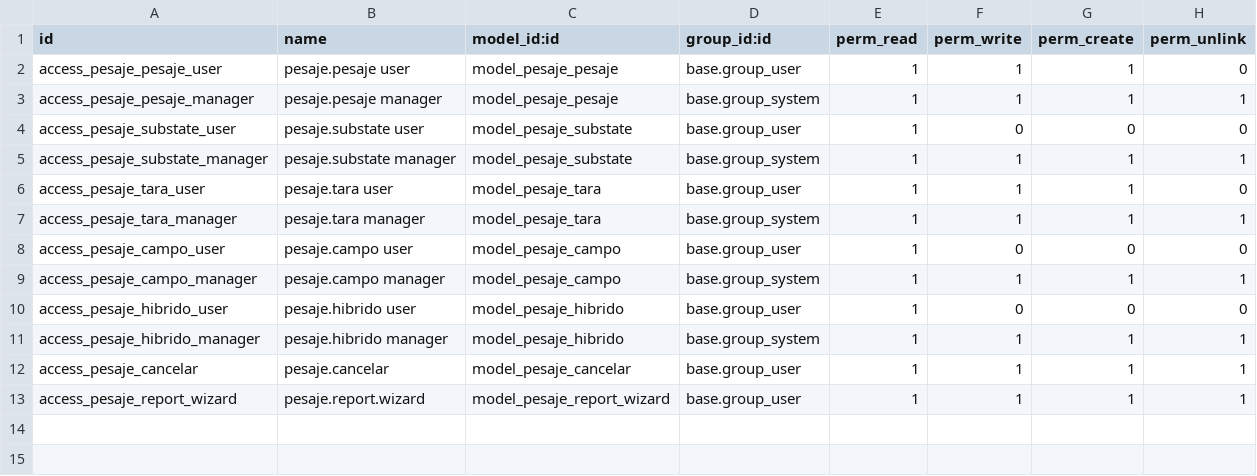
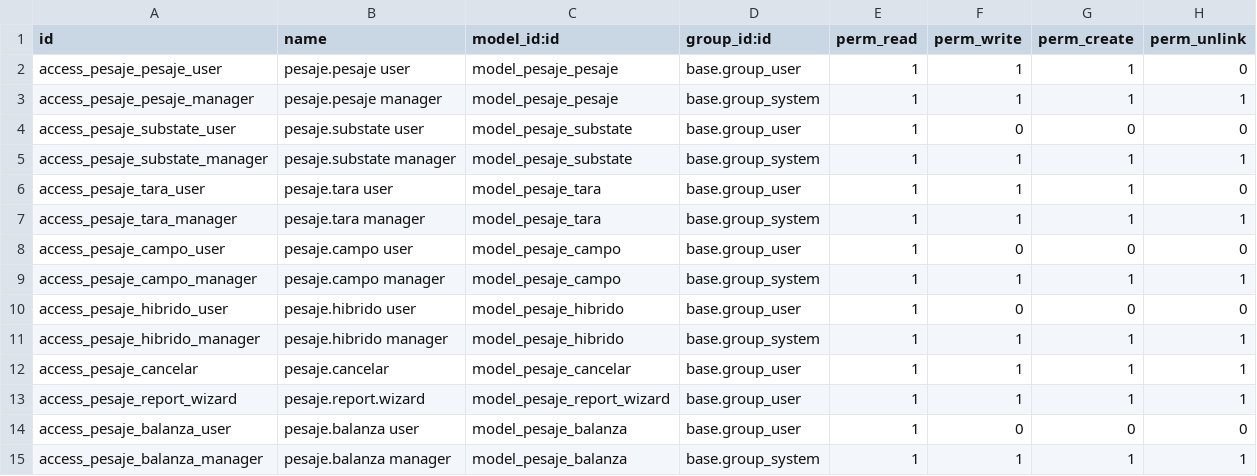
Before and after one commit to krasorx/semillero, a CSV file: pesaje_pos_fleet/security/ir.model.access.csv, drawn as a sheet; the diff names each change by its address in the sheet, - before the commit and + after, or states it on an @@ line.

```diff
--- a/pesaje_pos_fleet/security/ir.model.access.csv
+++ b/pesaje_pos_fleet/security/ir.model.access.csv
+row 14: access_pesaje_balanza_user | pesaje.balanza user | model_pesaje_balanza | base.group_user | 1 | 0 | 0 | 0
+row 15: access_pesaje_balanza_manager | pesaje.balanza manager | model_pesaje_balanza | base.group_system | 1 | 1 | 1 | 1
```
Also changed, not shown: 25 other files.
